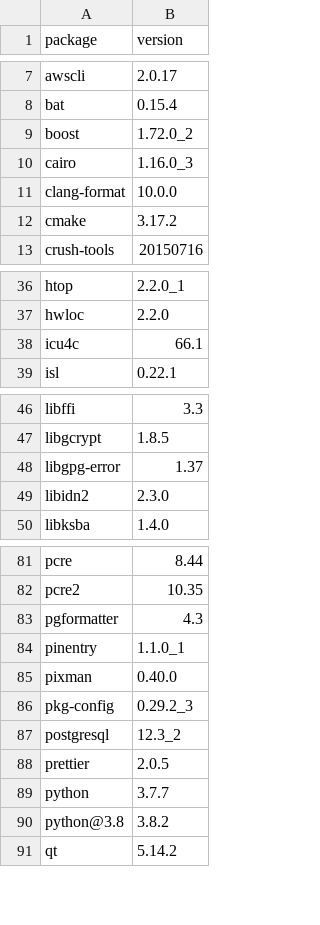
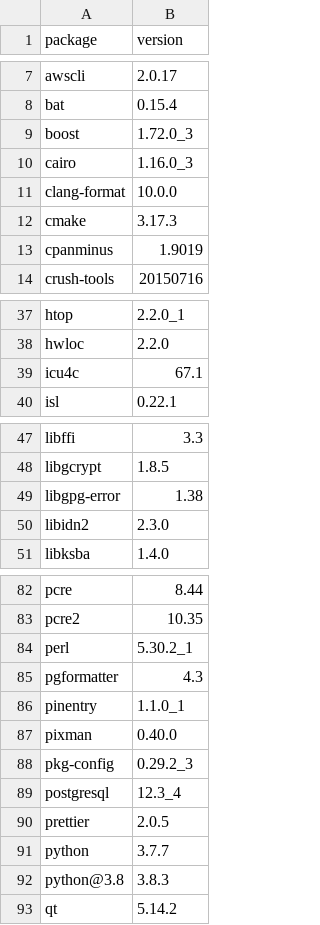
Before and after one commit to dysonance/Base, a CSV file: data/packages/current/brew.csv, drawn as a sheet; only a part is shown, gaps mark what is left out; the diff covers the shown part only.

```diff
--- a/data/packages/current/brew.csv
+++ b/data/packages/current/brew.csv
@@ -8,6 +8,7 @@ awscli,2.0.17
 bat,0.15.4
-boost,1.72.0_2
+boost,1.72.0_3
 cairo,1.16.0_3
 clang-format,10.0.0
-cmake,3.17.2
+cmake,3.17.3
+cpanminus,1.9019
 crush-tools,20150716
@@ -37,3 +38,3 @@ htop,2.2.0_1
 hwloc,2.2.0
-icu4c,66.1
+icu4c,67.1
 isl,0.22.1
@@ -47,3 +48,3 @@ libffi,3.3
 libgcrypt,1.8.5
-libgpg-error,1.37
+libgpg-error,1.38
 libidn2,2.3.0
@@ -82,2 +83,3 @@ pcre,8.44
 pcre2,10.35
+perl,5.30.2_1
 pgformatter,4.3
@@ -86,6 +88,6 @@ pixman,0.40.0
 pkg-config,0.29.2_3
-postgresql,12.3_2
+postgresql,12.3_4
 prettier,2.0.5
 python,3.7.7
-python@3.8,3.8.2
+python@3.8,3.8.3
 qt,5.14.2
```
Also changed, not shown: 2 edited cells elsewhere in this file, 3 other files.
